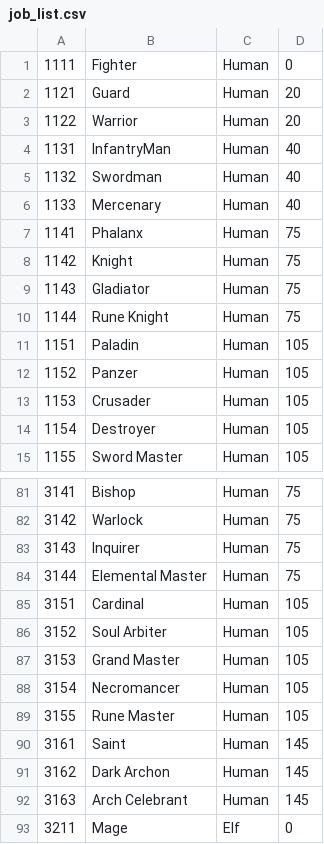
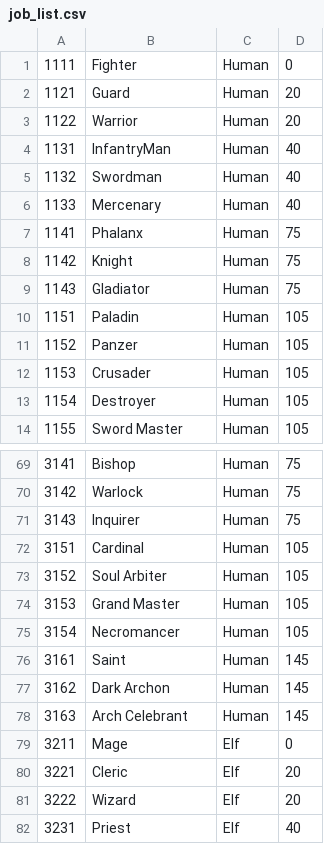
Before and after one commit to Two-In-A-Million/Luna-CLC, a CSV file: script/CSV/job_list.csv, drawn as a sheet; only a part is shown, gaps mark what is left out; the shorter side is filled out with more unchanged rows; the diff covers the shown part only.

```diff
--- a/script/CSV/job_list.csv
+++ b/script/CSV/job_list.csv
@@ -9,3 +9,2 @@
 1143,Gladiator,Human,75
-1144,Rune Knight,Human,75
 1151,Paladin,Human,105
@@ -83,3 +71,2 @@
 3143,Inquirer,Human,75
-3144,Elemental Master,Human,75
 3151,Cardinal,Human,105
@@ -88,3 +75,2 @@
 3154,Necromancer,Human,105
-3155,Rune Master,Human,105
 3161,Saint,Human,145
```
Also changed, not shown: 14 removed rows elsewhere in this file, 25 other files.
